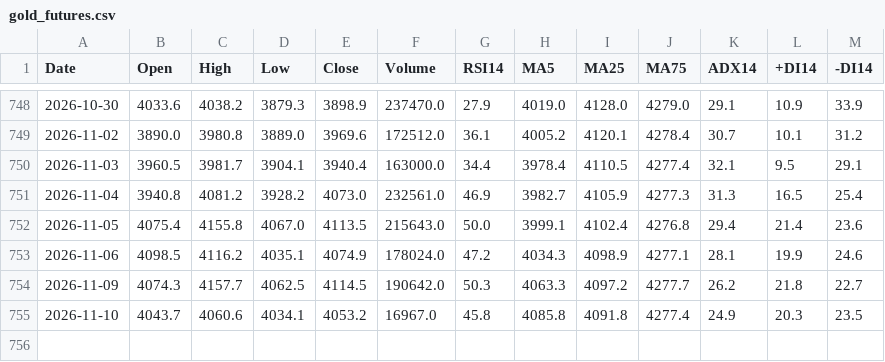
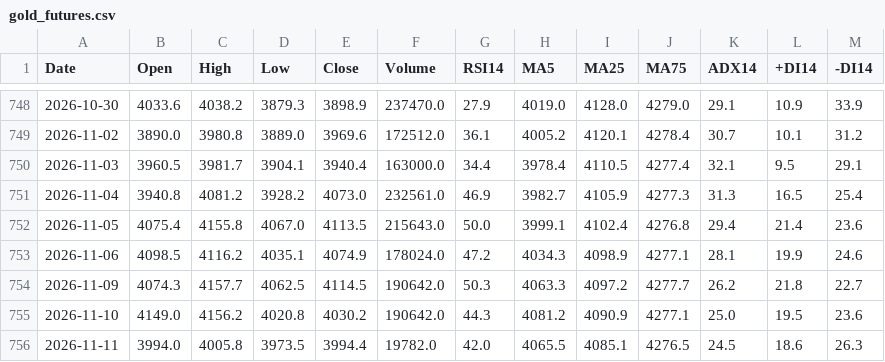
Before and after one commit to yamaccu/marketdata, a CSV file: data/gold_futures.csv, drawn as a sheet; only a part is shown, gaps mark what is left out.

```diff
--- a/data/gold_futures.csv
+++ b/data/gold_futures.csv
@@ -754,2 +754,3 @@ Date,Open,High,Low,Close,Volume,RSI14,MA5,MA25,MA75,ADX14,+DI14,-DI14
 2026-11-09,4074.3,4157.7,4062.5,4114.5,190642.0,50.3,4063.3,4097.2,4277.7,26.2,21.8,22.7
-2026-11-10,4043.7,4060.6,4034.1,4053.2,16967.0,45.8,4085.8,4091.8,4277.4,24.9,20.3,23.5
+2026-11-10,4149.0,4156.2,4020.8,4030.2,190642.0,44.3,4081.2,4090.9,4277.1,25.0,19.5,23.6
+2026-11-11,3994.0,4005.8,3973.5,3994.4,19782.0,42.0,4065.5,4085.1,4276.5,24.5,18.6,26.3
```
Also changed, not shown: data/1579_1h.csv, data/1615_1h.csv, 19 other files.
